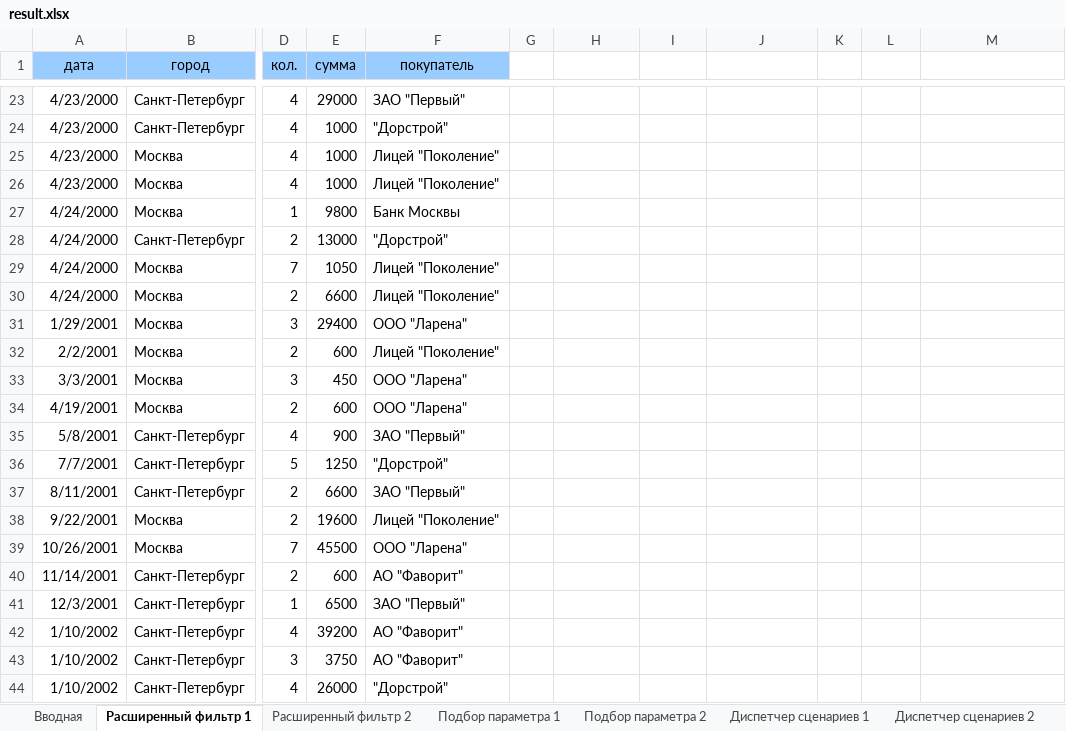
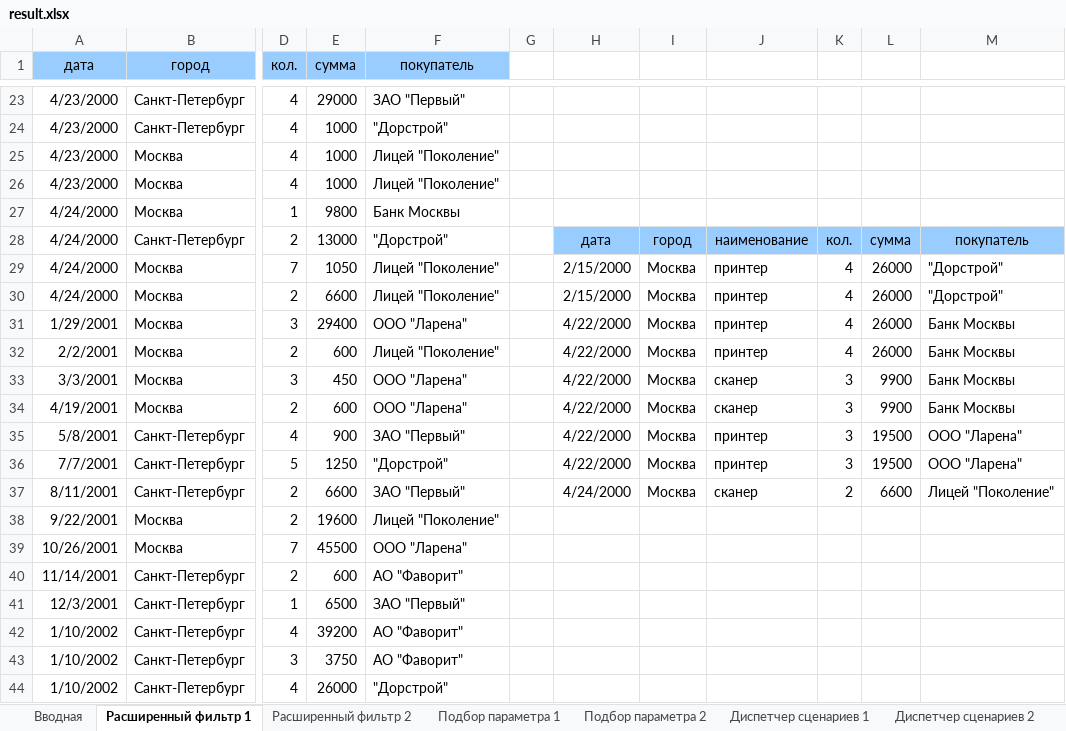
Before and after one commit to bodarey/Excel, an Excel workbook: Expert/2/result.xlsx, sheet Расширенный фильтр 1, drawn as a sheet; only a part is shown, gaps mark what is left out; values as stored, in another font and other column widths than the file's, no borders; charts and pictures not drawn; the diff names each change by its address in the sheet, - before the commit and + after, or states it on an @@ line.

```diff
--- a/Expert/2/result.xlsx (sheet Расширенный фильтр 1)
+++ b/Expert/2/result.xlsx (sheet Расширенный фильтр 1)
-H28: (empty)
+H28: дата
-H28:M28 fill: none
+H28:M28 fill: #99CCFF
-I28: (empty)
+I28: город
-J28: (empty)
+J28: наименование
-K28: (empty)
+K28: кол.
-L28: (empty)
+L28: сумма
-M28: (empty)
+M28: покупатель
-H29:H30: (empty)
+H29:H30: 2/15/2000
-I29:I37: (empty)
+I29:I37: Москва
-J29:J32: (empty)
+J29:J32: принтер
-K29:K32: (empty)
+K29:K32: 4
-L29:L32: (empty)
+L29:L32: 26000
-M29:M30: (empty)
+M29:M30: "Дорстрой"
-H31:H36: (empty)
+H31:H36: 4/22/2000
-M31:M34: (empty)
+M31:M34: Банк Москвы
-J33:J34: (empty)
+J33:J34: сканер
-K33:K36: (empty)
+K33:K36: 3
-L33:L34: (empty)
+L33:L34: 9900
-J35:J36: (empty)
+J35:J36: принтер
-L35:L36: (empty)
+L35:L36: 19500
-M35:M36: (empty)
+M35:M36: ООО "Ларена"
-H37: (empty)
+H37: 4/24/2000
-J37: (empty)
+J37: сканер
-K37: (empty)
+K37: 2
-L37: (empty)
+L37: 6600
-M37: (empty)
+M37: Лицей "Поколение"
```
Also changed, not shown: sheet Расширенный фильтр 2, sheet Подбор параметра 1, sheet Подбор параметра 2, charts or pictures, 3 other files.
